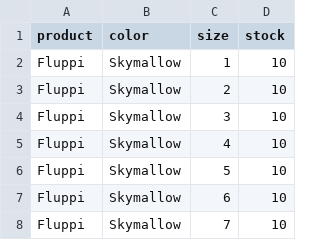
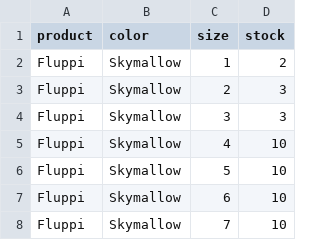
Before and after one commit to landkcolee-cmd/python-fluppi, a CSV file: inventory.csv, drawn as a sheet; only a part is shown.

```diff
--- a/inventory.csv
+++ b/inventory.csv
@@ -1,5 +1,5 @@
 product,color,size,stock
-Fluppi,Skymallow,1,10
-Fluppi,Skymallow,2,10
-Fluppi,Skymallow,3,10
+Fluppi,Skymallow,1,2
+Fluppi,Skymallow,2,3
+Fluppi,Skymallow,3,3
 Fluppi,Skymallow,4,10
```
Also changed, not shown: 2 other files.
